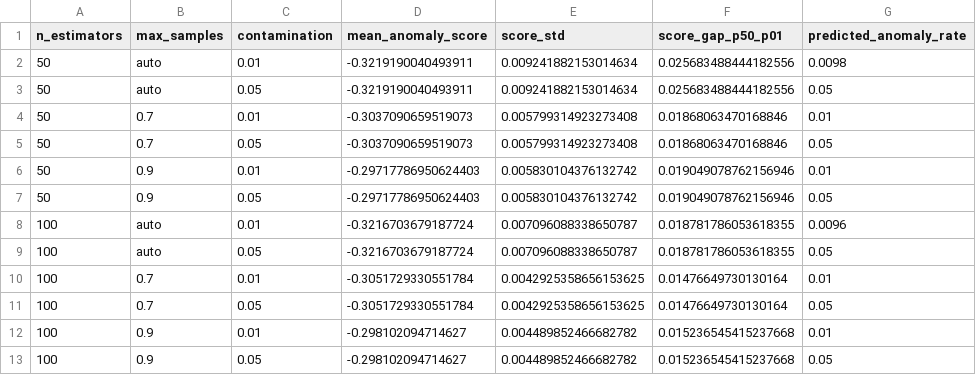
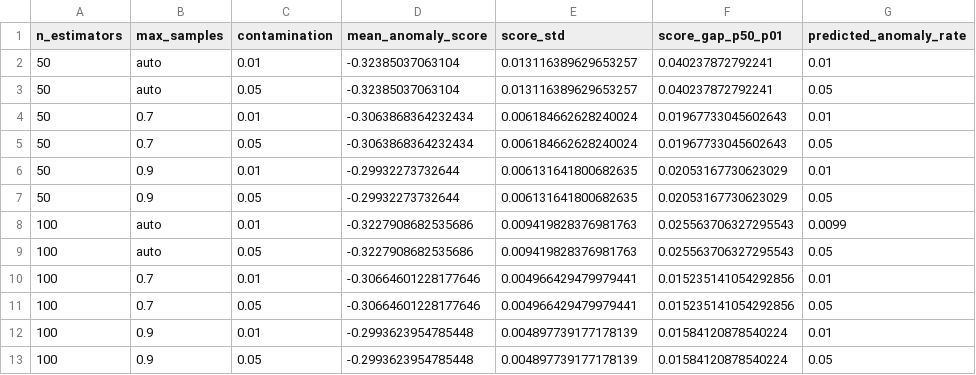
Before and after one commit to JUnelus/NYC-311-Service-Requests-Data-Quality-Assessment-Anomaly-Detection-Pipeline-ML-Hyperparameter-Tuning, a CSV file: data/hyperparam_search_results.csv, drawn as a sheet.

```diff
--- a/data/hyperparam_search_results.csv
+++ b/data/hyperparam_search_results.csv
@@ -1,13 +1,13 @@
 n_estimators,max_samples,contamination,mean_anomaly_score,score_std,score_gap_p50_p01,predicted_anomaly_rate
-50,auto,0.01,-0.3219190040493911,0.009241882153014634,0.025683488444182556,0.0098
-50,auto,0.05,-0.3219190040493911,0.009241882153014634,0.025683488444182556,0.05
-50,0.7,0.01,-0.3037090659519073,0.005799314923273408,0.01868063470168846,0.01
-50,0.7,0.05,-0.3037090659519073,0.005799314923273408,0.01868063470168846,0.05
-50,0.9,0.01,-0.29717786950624403,0.005830104376132742,0.019049078762156946,0.01
-50,0.9,0.05,-0.29717786950624403,0.005830104376132742,0.019049078762156946,0.05
-100,auto,0.01,-0.3216703679187724,0.007096088338650787,0.018781786053618355,0.0096
-100,auto,0.05,-0.3216703679187724,0.007096088338650787,0.018781786053618355,0.05
-100,0.7,0.01,-0.3051729330551784,0.0042925358656153625,0.01476649730130164,0.01
-100,0.7,0.05,-0.3051729330551784,0.0042925358656153625,0.01476649730130164,0.05
-100,0.9,0.01,-0.298102094714627,0.004489852466682782,0.015236545415237668,0.01
-100,0.9,0.05,-0.298102094714627,0.004489852466682782,0.015236545415237668,0.05
+50,auto,0.01,-0.32385037063104,0.013116389629653257,0.040237872792241,0.01
+50,auto,0.05,-0.32385037063104,0.013116389629653257,0.040237872792241,0.05
+50,0.7,0.01,-0.3063868364232434,0.006184662628240024,0.01967733045602643,0.01
+50,0.7,0.05,-0.3063868364232434,0.006184662628240024,0.01967733045602643,0.05
+50,0.9,0.01,-0.29932273732644,0.006131641800682635,0.02053167730623029,0.01
+50,0.9,0.05,-0.29932273732644,0.006131641800682635,0.02053167730623029,0.05
+100,auto,0.01,-0.3227908682535686,0.009419828376981763,0.025563706327295543,0.0099
+100,auto,0.05,-0.3227908682535686,0.009419828376981763,0.025563706327295543,0.05
+100,0.7,0.01,-0.30664601228177646,0.004966429479979441,0.015235141054292856,0.01
+100,0.7,0.05,-0.30664601228177646,0.004966429479979441,0.015235141054292856,0.05
+100,0.9,0.01,-0.2993623954785448,0.004897739177178139,0.01584120878540224,0.01
+100,0.9,0.05,-0.2993623954785448,0.004897739177178139,0.01584120878540224,0.05
```
Also changed, not shown: data/nyc311_anomalies.csv, 5 other files.
